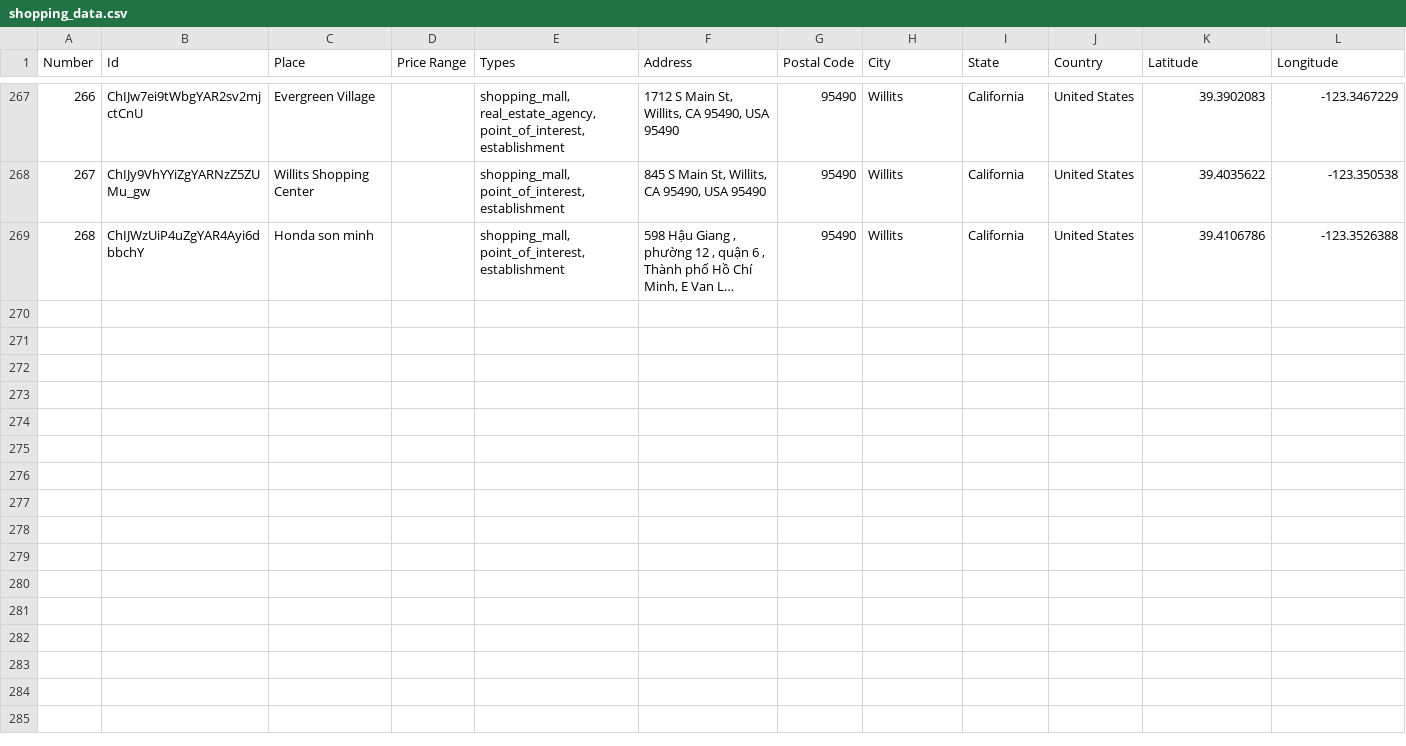
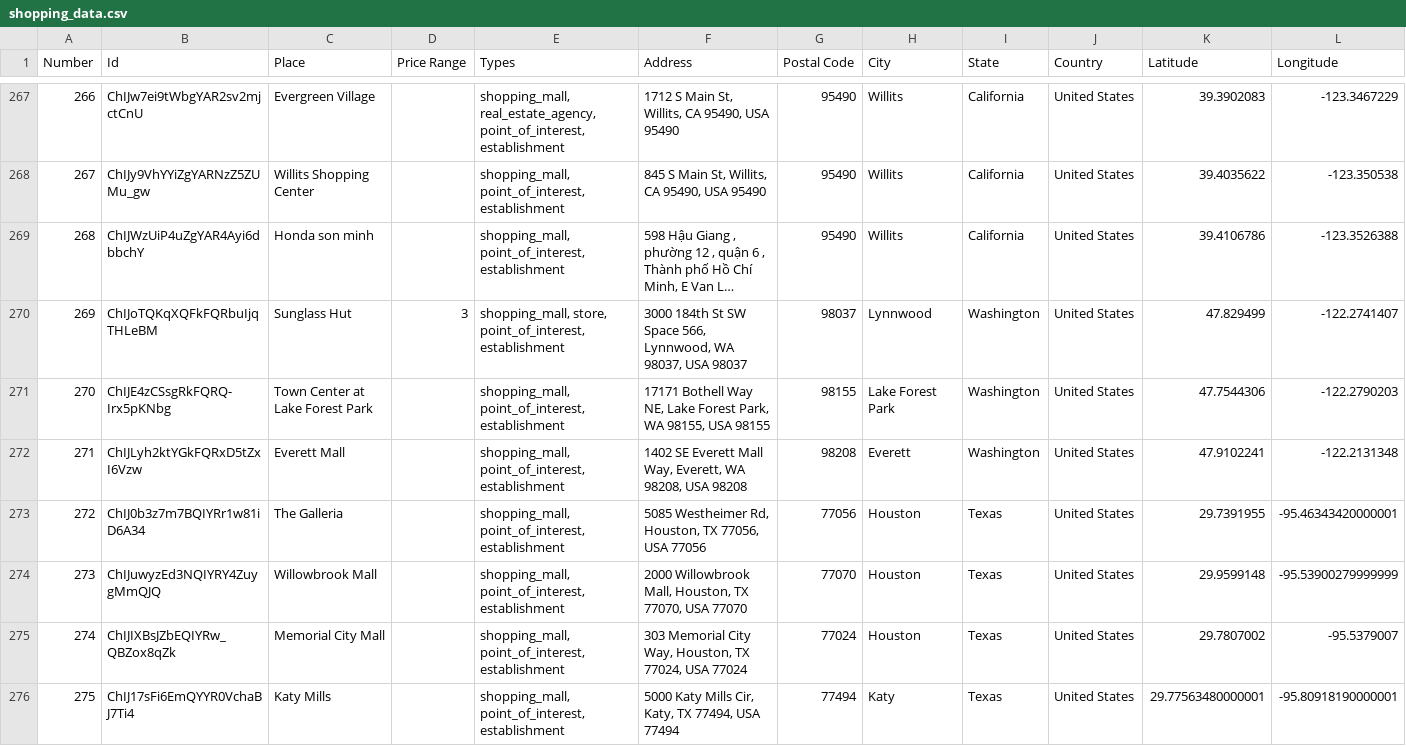
Before and after one commit to ireilly-reilly/JourneyGenius, a CSV file: journey-genius-data-scraping/shopping_data.csv, drawn as a sheet; only a part is shown, gaps mark what is left out; long unchanged cells end in …; the diff covers the shown part only; the diff names each change by its address in the sheet, - before the commit and + after, or states it on an @@ line.

```diff
--- a/journey-genius-data-scraping/shopping_data.csv
+++ b/journey-genius-data-scraping/shopping_data.csv
+row 270: 269 | ChIJoTQKqXQFkFQRbuIjqTHLeBM | Sunglass Hut | 3 | shopping_mall, store, point_of_interest, establishment | 3000 184th St SW Space 566, Lynnwood, WA 98037, USA 98037 | 98037 | Lynnwood | Washington | United States | 47.829499 | -122.2741407
+row 271: 270 | ChIJE4zCSsgRkFQRQ-Irx5pKNbg | Town Center at Lake Forest Park |  | shopping_mall, point_of_interest, establishment | 17171 Bothell Way NE, Lake Forest Park, WA 98155, USA 98155 | 98155 | Lake Forest Park | Washington | United States | 47.7544306 | -122.2790203
+row 272: 271 | ChIJLyh2ktYGkFQRxD5tZxI6Vzw | Everett Mall |  | shopping_mall, point_of_interest, establishment | 1402 SE Everett Mall Way, Everett, WA 98208, USA 98208 | 98208 | Everett | Washington | United States | 47.9102241 | -122.2131348
+row 273: 272 | ChIJ0b3z7m7BQIYRr1w81iD6A34 | The Galleria |  | shopping_mall, point_of_interest, establishment | 5085 Westheimer Rd, Houston, TX 77056, USA 77056 | 77056 | Houston | Texas | United States | 29.7391955 | -95.46343420000001
+row 274: 273 | ChIJuwyzEd3NQIYRY4ZuygMmQJQ | Willowbrook Mall |  | shopping_mall, point_of_interest, establishment | 2000 Willowbrook Mall, Houston, TX 77070, USA 77070 | 77070 | Houston | Texas | United States | 29.9599148 | -95.53900279999999
+row 275: 274 | ChIJIXBsJZbEQIYRw_QBZox8qZk | Memorial City Mall |  | shopping_mall, point_of_interest, establishment | 303 Memorial City Way, Houston, TX 77024, USA 77024 | 77024 | Houston | Texas | United States | 29.7807002 | -95.5379007
+row 276: 275 | ChIJ17sFi6EmQYYR0VchaBJ7Ti4 | Katy Mills |  | shopping_mall, point_of_interest, establishment | 5000 Katy Mills Cir, Katy, TX 77494, USA 77494 | 77494 | Katy | Texas | United States | 29.77563480000001 | -95.80918190000001
```
Also changed, not shown: 6 added rows elsewhere in this file, journey-genius-data-scraping/activity_data.csv, journey-genius-data-scraping/hotel_data.csv, 4 other files.
